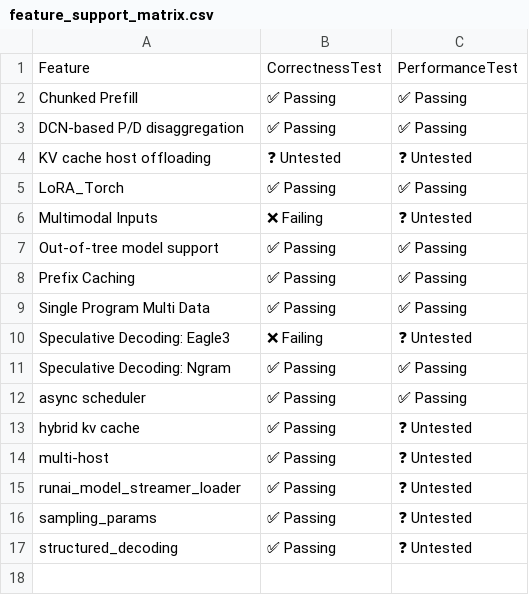
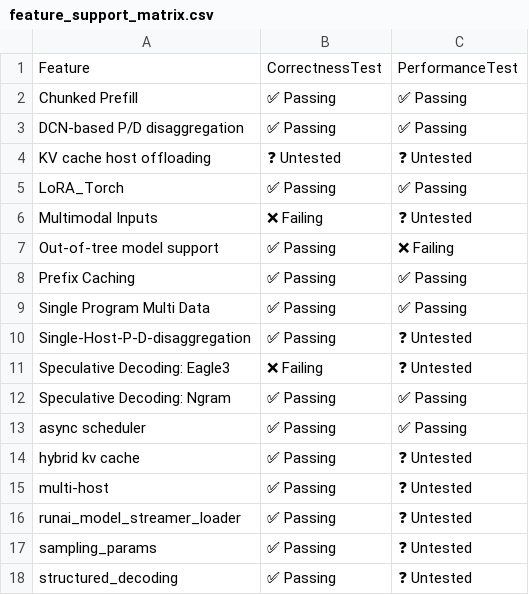
Before and after one commit to h1t35h/tpu-inference, a CSV file: support_matrices/nightly/v7x/vllm/feature_support_matrix.csv, drawn as a sheet.

```diff
--- a/support_matrices/nightly/v7x/vllm/feature_support_matrix.csv
+++ b/support_matrices/nightly/v7x/vllm/feature_support_matrix.csv
@@ -6,5 +6,6 @@ Feature,CorrectnessTest,PerformanceTest
 "Multimodal Inputs",❌ Failing,❓ Untested
-"Out-of-tree model support",✅ Passing,✅ Passing
+"Out-of-tree model support",✅ Passing,❌ Failing
 "Prefix Caching",✅ Passing,✅ Passing
 "Single Program Multi Data",✅ Passing,✅ Passing
+"Single-Host-P-D-disaggregation",✅ Passing,❓ Untested
 "Speculative Decoding: Eagle3",❌ Failing,❓ Untested
```
Also changed, not shown: support_matrices/nightly/v6e/vllm/feature_support_matrix.csv.
